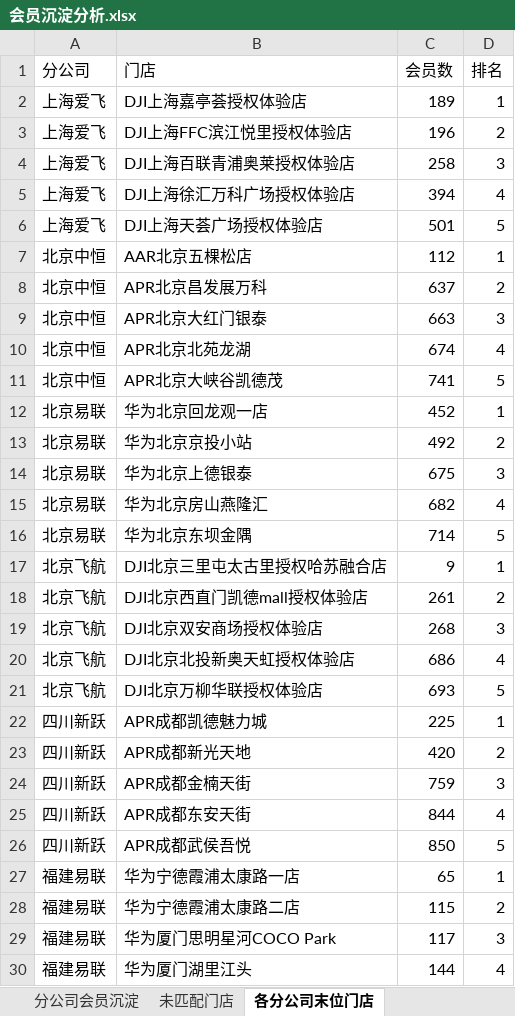
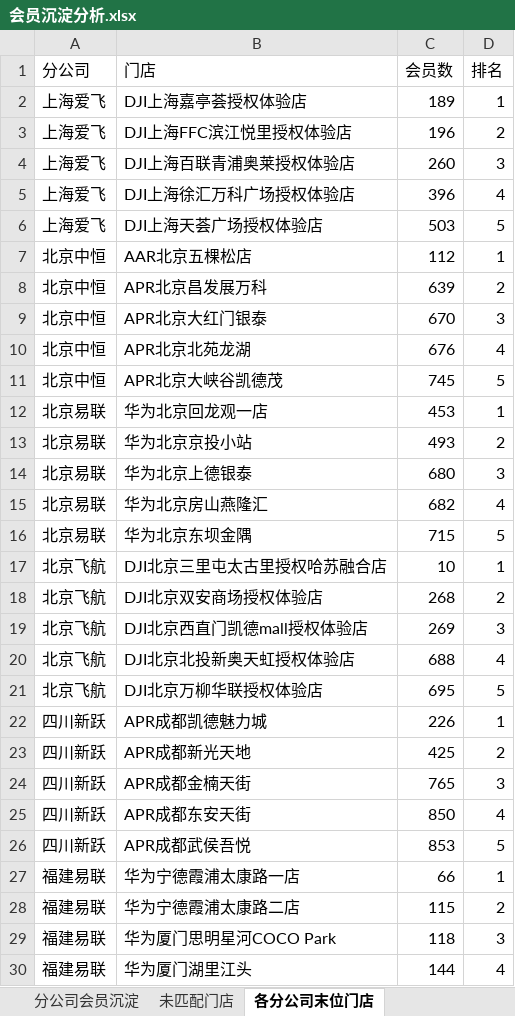
Before and after one commit to panghao007/retail-dashboard, an Excel workbook: member_deposit/会员沉淀分析.xlsx, sheet 各分公司末位门店, drawn as a sheet; only a part is shown; values as stored, in another font and other column widths than the file's, no borders; removed rows and columns are numbered as before the commit, all else as after; the diff covers the shown part only; the diff names each change by its address in the sheet, - before the commit and + after, or states it on an @@ line.

```diff
--- a/member_deposit/会员沉淀分析.xlsx (sheet 各分公司末位门店)
+++ b/member_deposit/会员沉淀分析.xlsx (sheet 各分公司末位门店)
-C4 (会员数): 258
+C4 (会员数): 260
-C5 (会员数): 394
+C5 (会员数): 396
-C6 (会员数): 501
+C6 (会员数): 503
-C8 (会员数): 637
+C8 (会员数): 639
-C9 (会员数): 663
+C9 (会员数): 670
-C10 (会员数): 674
+C10 (会员数): 676
-C11 (会员数): 741
+C11 (会员数): 745
-C12 (会员数): 452
+C12 (会员数): 453
-C13 (会员数): 492
+C13 (会员数): 493
-C14 (会员数): 675
+C14 (会员数): 680
-C16 (会员数): 714
+C16 (会员数): 715
-C17 (会员数): 9
+C17 (会员数): 10
-row 18: 北京飞航 | DJI北京西直门凯德mall授权体验店 | 261 | 2
-D18 (排名): 3
+D18 (排名): 2
+row 19: 北京飞航 | DJI北京西直门凯德mall授权体验店 | 269 | 3
-C20 (会员数): 686
+C20 (会员数): 688
-C21 (会员数): 693
+C21 (会员数): 695
-C22 (会员数): 225
+C22 (会员数): 226
-C23 (会员数): 420
+C23 (会员数): 425
-C24 (会员数): 759
+C24 (会员数): 765
-C25 (会员数): 844
+C25 (会员数): 850
-C26 (会员数): 850
+C26 (会员数): 853
-C27 (会员数): 65
+C27 (会员数): 66
-C29 (会员数): 117
+C29 (会员数): 118
```
Also changed, not shown: 1 edited cell elsewhere in this sheet, sheet 分公司会员沉淀, 5 other files.
